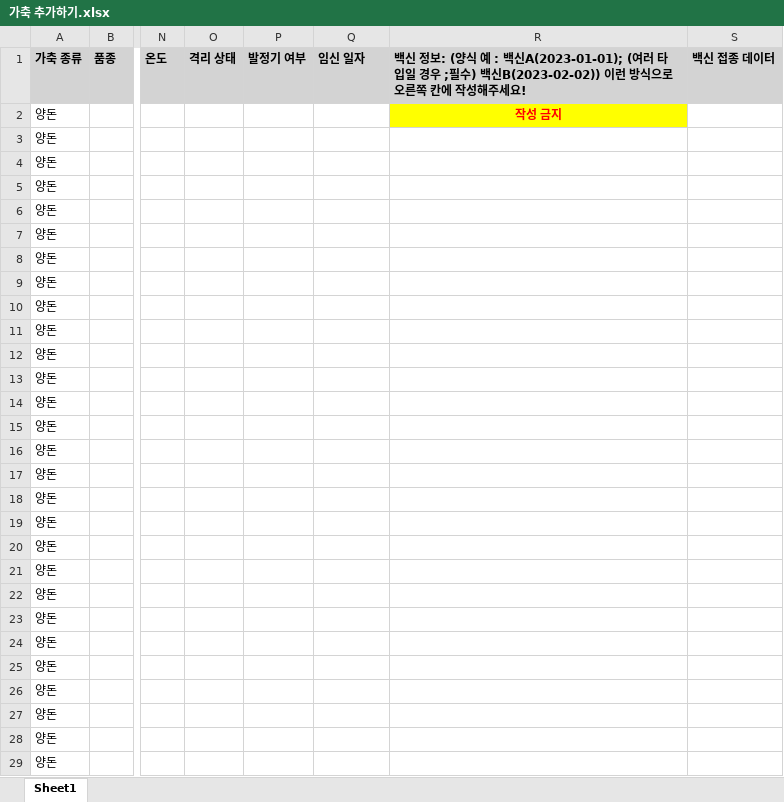
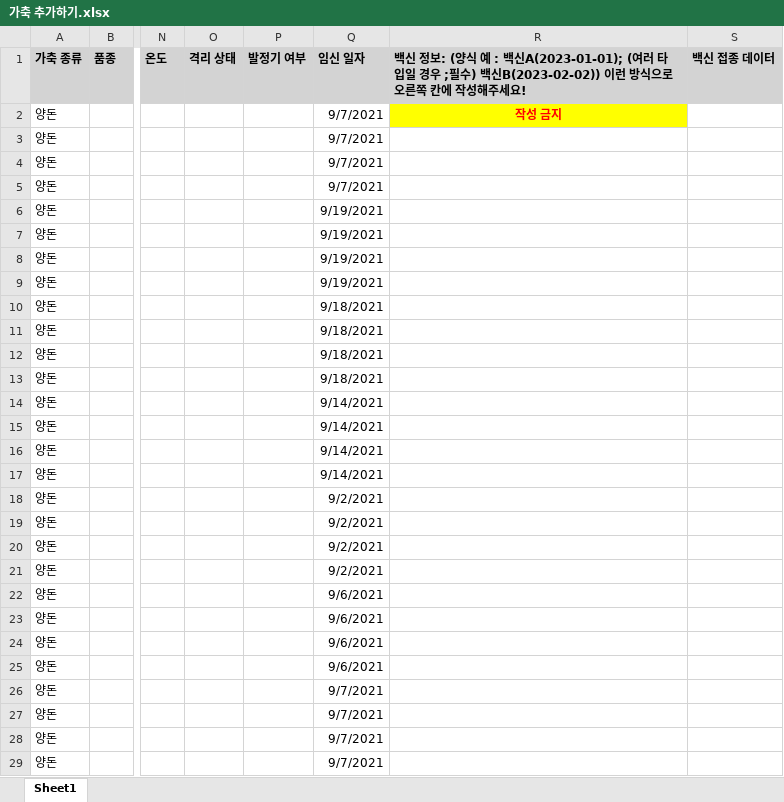
Before and after one commit to ParkGMo/D.W.-class-file, an Excel workbook: Final_Project_GM/Pig/가축 추가하기.xlsx, sheet Sheet1, drawn as a sheet; only a part is shown, gaps mark what is left out; values as stored, in another font and other column widths than the file's, no borders; the diff covers the shown part only; the diff names each change by its address in the sheet, - before the commit and + after, or states it on an @@ line.

```diff
--- a/Final_Project_GM/Pig/가축 추가하기.xlsx (sheet Sheet1)
+++ b/Final_Project_GM/Pig/가축 추가하기.xlsx (sheet Sheet1)
-Q2:Q5: (empty)
+Q2:Q5: 9/7/2021
-Q6:Q9: (empty)
+Q6:Q9: 9/19/2021
-Q10:Q13: (empty)
+Q10:Q13: 9/18/2021
-Q14:Q17: (empty)
+Q14:Q17: 9/14/2021
-Q18:Q21: (empty)
+Q18:Q21: 9/2/2021
-Q22:Q25: (empty)
+Q22:Q25: 9/6/2021
-Q26:Q29: (empty)
+Q26:Q29: 9/7/2021
```
Also changed, not shown: 1 added row and 20 edited cells elsewhere in this sheet, 3 other files.
